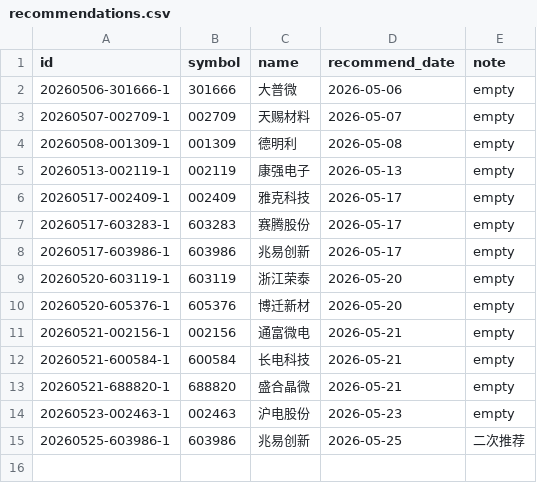
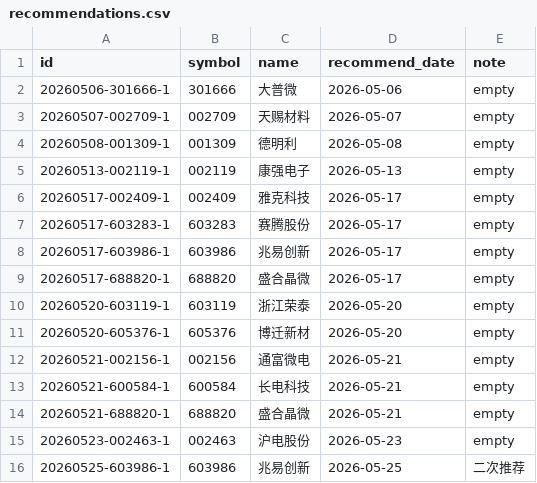
Before and after one commit to JasonDnfkr/stock-tracker, a CSV file: docs/data/recommendations.csv, drawn as a sheet; the diff names each change by its address in the sheet, - before the commit and + after, or states it on an @@ line.

Commit message:
add record

```diff
--- a/docs/data/recommendations.csv
+++ b/docs/data/recommendations.csv
+row 9: 20260517-688820-1 | 688820 | 盛合晶微 | 2026-05-17 | empty
```
